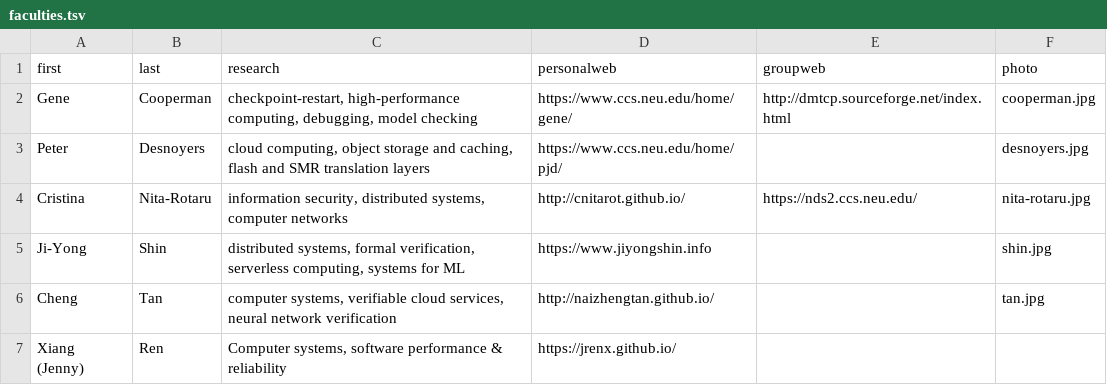
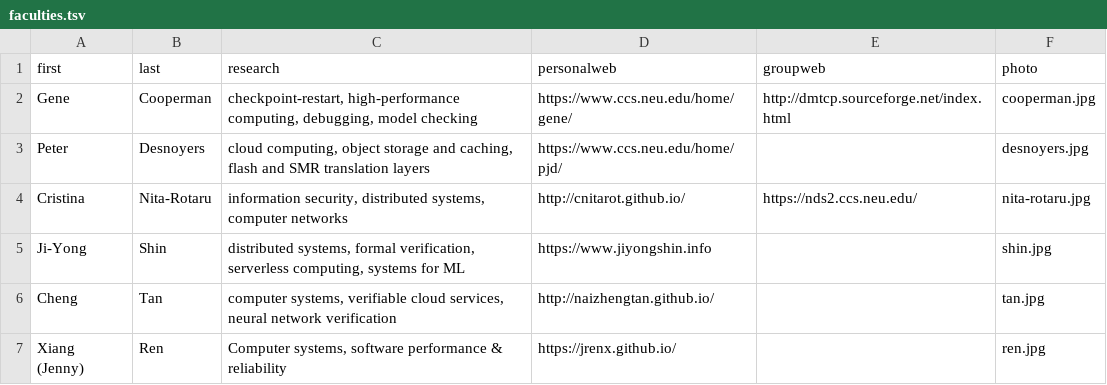
Before and after one commit to neu-srg/neu-srg.github.io, a TSV file: _data/faculties.tsv, drawn as a sheet.

```diff
--- a/_data/faculties.tsv
+++ b/_data/faculties.tsv
@@ -6,2 +6,2 @@ Ji-Yong	Shin	distributed systems, formal verification, serverless computing, sys
 Cheng	Tan	computer systems, verifiable cloud services, neural network verification	http://naizhengtan.github.io/		tan.jpg
-Xiang (Jenny)	Ren	Computer systems, software performance & reliability	https://jrenx.github.io/
+Xiang (Jenny)	Ren	Computer systems, software performance & reliability	https://jrenx.github.io/		ren.jpg
```
Also changed, not shown: 5 other files.
